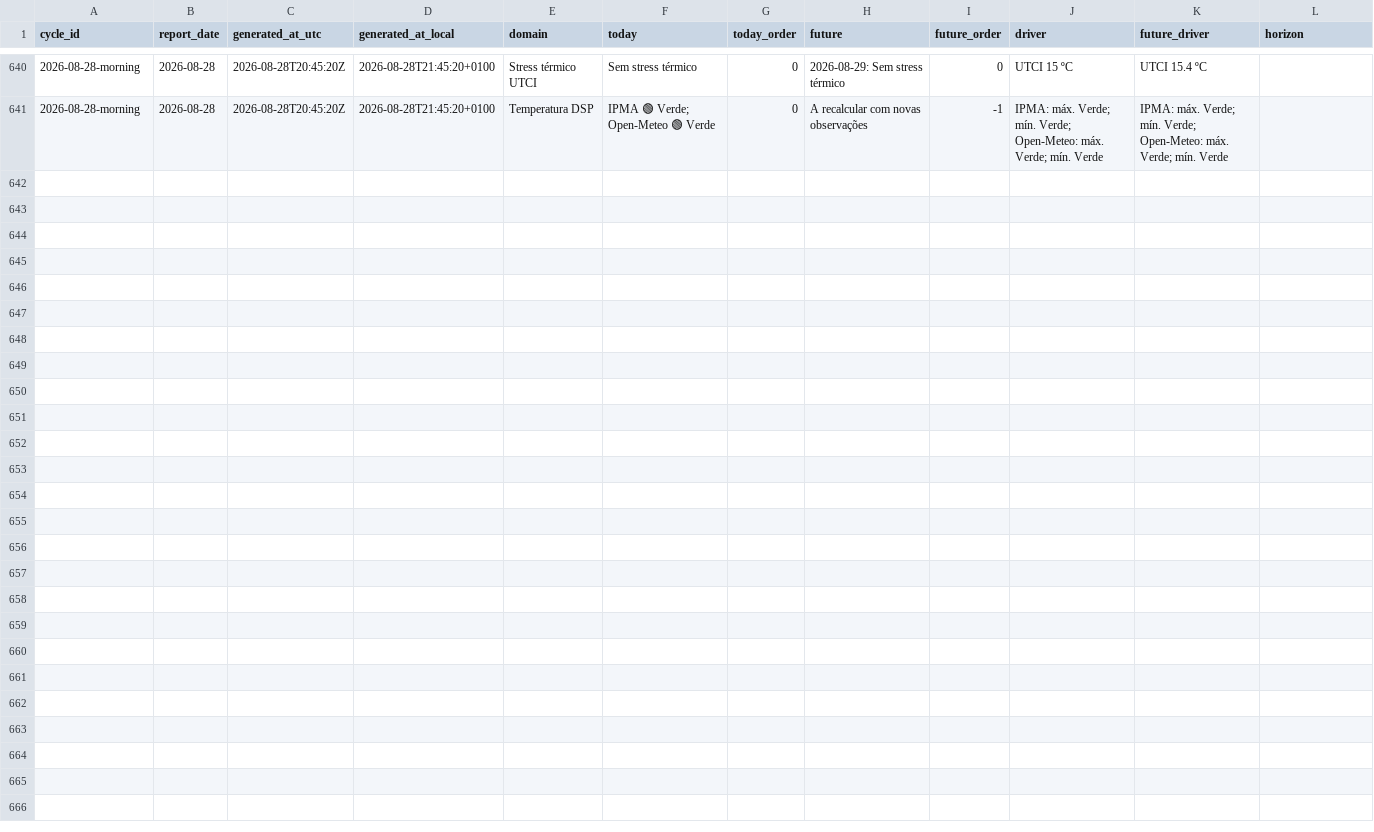
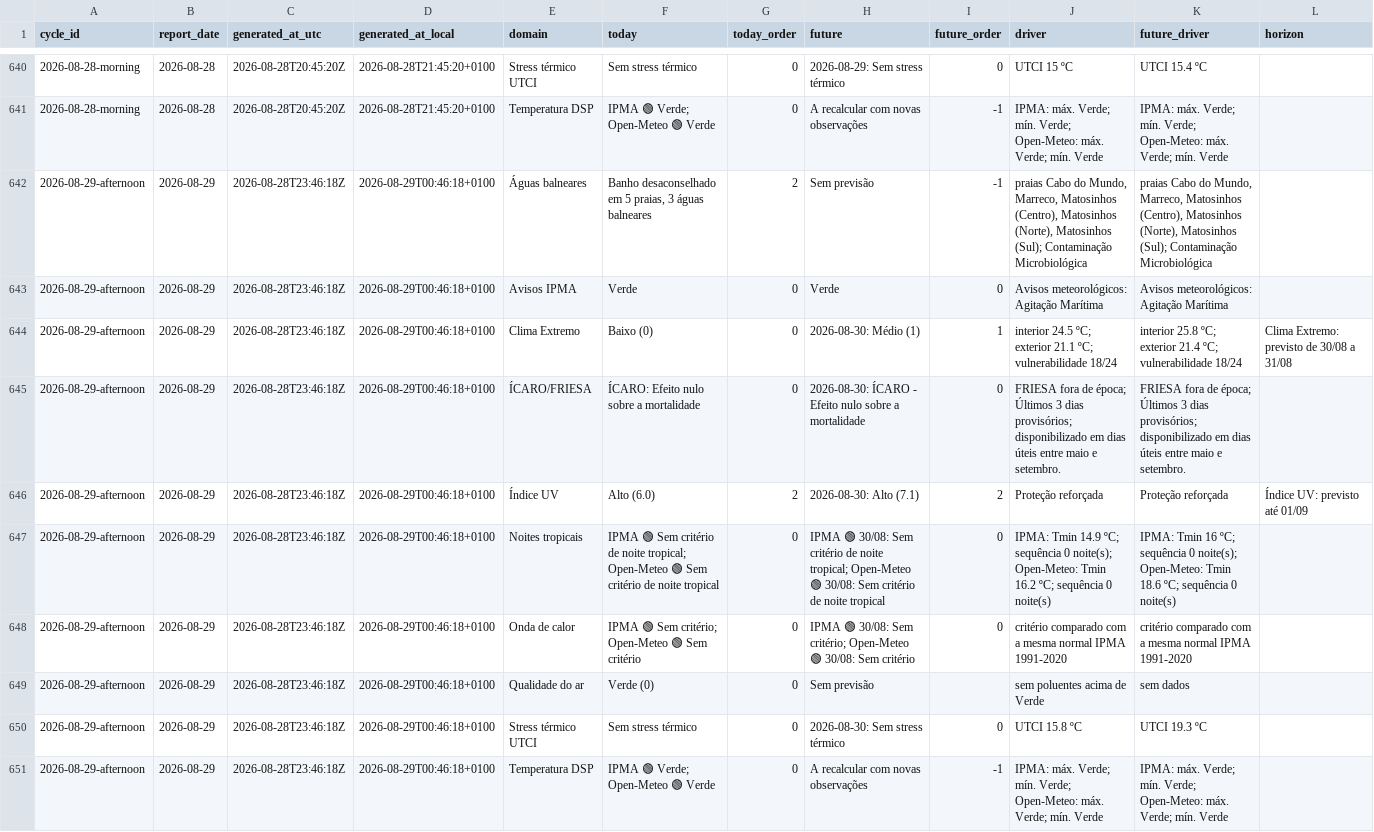
Before and after one commit to DBLQA90/qualar_matosinhos, a CSV file: data/daily_report_signal_snapshots.csv, drawn as a sheet; only a part is shown, gaps mark what is left out.

```diff
--- a/data/daily_report_signal_snapshots.csv
+++ b/data/daily_report_signal_snapshots.csv
@@ -641 +641,11 @@ cycle_id,report_date,generated_at_utc,generated_at_local,domain,today,today_orde
 2026-08-28-morning,2026-08-28,2026-08-28T20:45:20Z,2026-08-28T21:45:20+0100,Temperatura DSP,IPMA 🟢 Verde; Open-Meteo 🟢 Verde,0,A recalcular com novas observações,-1,IPMA: máx. Verde; mín. Verde; Open-Meteo: máx. Verde; mín. Verde,IPMA: máx. Verde; mín. Verde; Open-Meteo: máx. Verde; mín. Verde,
+2026-08-29-afternoon,2026-08-29,2026-08-28T23:46:18Z,2026-08-29T00:46:18+0100,Águas balneares,"Banho desaconselhado em 5 praias, 3 águas balneares",2,Sem previsão,-1,"praias Cabo do Mundo, Marreco, Matosinhos (Centro), Matosinhos (Norte), Matosinhos (Sul); Contaminação Microbiológica","praias Cabo do Mundo, Marreco, Matosinhos (Centro), Matosinhos (Norte), Matosinhos (Sul); Contaminação Microbiológica",
+2026-08-29-afternoon,2026-08-29,2026-08-28T23:46:18Z,2026-08-29T00:46:18+0100,Avisos IPMA,Verde,0,Verde,0,Avisos meteorológicos: Agitação Marítima,Avisos meteorológicos: Agitação Marítima,
+2026-08-29-afternoon,2026-08-29,2026-08-28T23:46:18Z,2026-08-29T00:46:18+0100,Clima Extremo,Baixo (0),0,2026-08-30: Médio (1),1,interior 24.5 ºC; exterior 21.1 ºC; vulnerabilidade 18/24,interior 25.8 ºC; exterior 21.4 ºC; vulnerabilidade 18/24,Clima Extremo: previsto de 30/08 a 31/08
+2026-08-29-afternoon,2026-08-29,2026-08-28T23:46:18Z,2026-08-29T00:46:18+0100,ÍCARO/FRIESA,ÍCARO: Efeito nulo sobre a mortalidade,0,2026-08-30: ÍCARO - Efeito nulo sobre a mortalidade,0,FRIESA fora de época; Últimos 3 dias provisórios; disponibilizado em dias úteis entre maio e setembro.,FRIESA fora de época; Últimos 3 dias provisórios; disponibilizado em dias úteis entre maio e setembro.,
+2026-08-29-afternoon,2026-08-29,2026-08-28T23:46:18Z,2026-08-29T00:46:18+0100,Índice UV,Alto (6.0),2,2026-08-30: Alto (7.1),2,Proteção reforçada,Proteção reforçada,Índice UV: previsto até 01/09
+2026-08-29-afternoon,2026-08-29,2026-08-28T23:46:18Z,2026-08-29T00:46:18+0100,Noites tropicais,IPMA 🟢 Sem critério de noite tropical; Open-Meteo 🟢 Sem critério de noite tropical,0,IPMA 🟢 30/08: Sem critério de noite tropical; Open-Meteo 🟢 30/08: Sem critério de noite tropical,0,IPMA: Tmin 14.9 ºC; sequência 0 noite(s); Open-Meteo: Tmin 16.2 ºC; sequência 0 noite(s),IPMA: Tmin 16 ºC; sequência 0 noite(s); Open-Meteo: Tmin 18.6 ºC; sequência 0 noite(s),
+2026-08-29-afternoon,2026-08-29,2026-08-28T23:46:18Z,2026-08-29T00:46:18+0100,Onda de calor,IPMA 🟢 Sem critério; Open-Meteo 🟢 Sem critério,0,IPMA 🟢 30/08: Sem critério; Open-Meteo 🟢 30/08: Sem critério,0,critério comparado com a mesma normal IPMA 1991-2020,critério comparado com a mesma normal IPMA 1991-2020,
+2026-08-29-afternoon,2026-08-29,2026-08-28T23:46:18Z,2026-08-29T00:46:18+0100,Qualidade do ar,Verde (0),0,Sem previsão,,sem poluentes acima de Verde,sem dados,
+2026-08-29-afternoon,2026-08-29,2026-08-28T23:46:18Z,2026-08-29T00:46:18+0100,Stress térmico UTCI,Sem stress térmico,0,2026-08-30: Sem stress térmico,0,UTCI 15.8 ºC,UTCI 19.3 ºC,
+2026-08-29-afternoon,2026-08-29,2026-08-28T23:46:18Z,2026-08-29T00:46:18+0100,Temperatura DSP,IPMA 🟢 Verde; Open-Meteo 🟢 Verde,0,A recalcular com novas observações,-1,IPMA: máx. Verde; mín. Verde; Open-Meteo: máx. Verde; mín. Verde,IPMA: máx. Verde; mín. Verde; Open-Meteo: máx. Verde; mín. Verde,
```
Also changed, not shown: data/pipeline_source_status.csv, data/pipeline_source_status_latest.csv, 3 other files.
